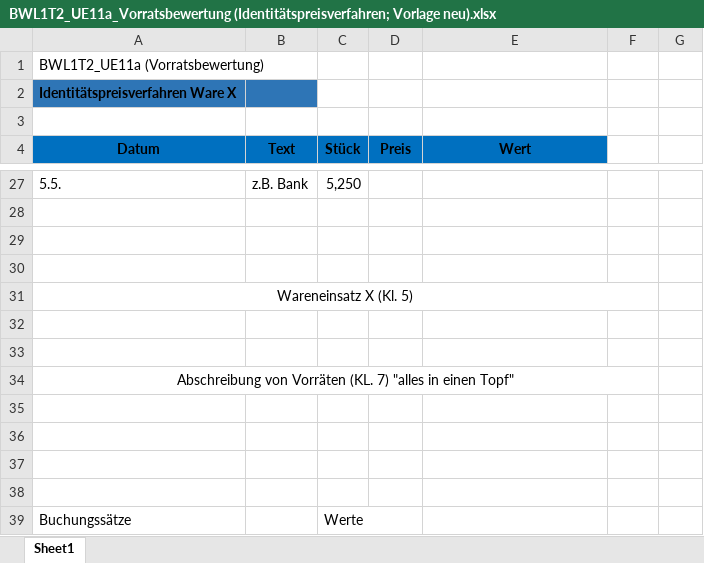
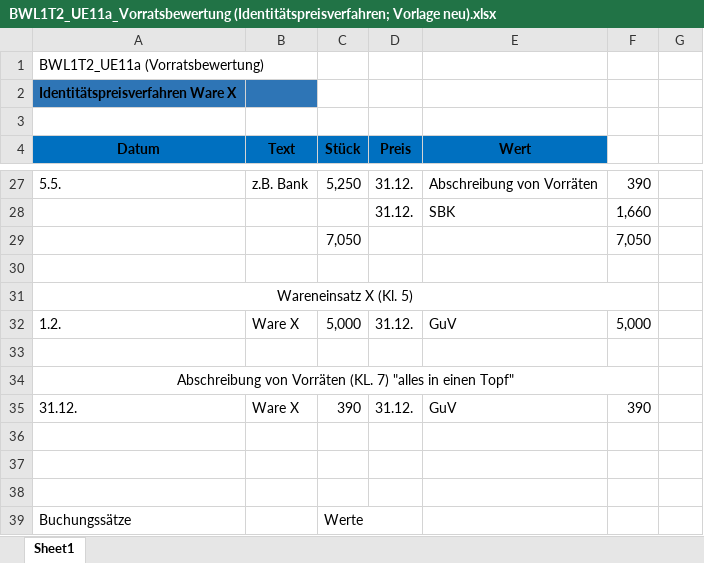
Before and after one commit to klemensdanner/ObsiGit, an Excel workbook: BWL/Übung/Prüfung_Übung/UE11a Identitätspreisverfahren/BWL1T2_UE11a_Vorratsbewertung (Identitätspreisverfahren; Vorlage neu).xlsx, sheet Sheet1, drawn as a sheet; only a part is shown, gaps mark what is left out; values as stored, in another font and other column widths than the file's, no borders; charts and pictures not drawn; the diff covers the shown part only; the diff names each change by its address in the sheet, - before the commit and + after, or states it on an @@ line.

```diff
--- a/BWL/Übung/Prüfung_Übung/UE11a Identitätspreisverfahren/BWL1T2_UE11a_Vorratsbewertung (Identitätspreisverfahren; Vorlage neu).xlsx (sheet Sheet1)
+++ b/BWL/Übung/Prüfung_Übung/UE11a Identitätspreisverfahren/BWL1T2_UE11a_Vorratsbewertung (Identitätspreisverfahren; Vorlage neu).xlsx (sheet Sheet1)
-D27 (Preis): (empty)
+D27 (Preis): 31.12.
-E27 (Wert): (empty)
+E27 (Wert): Abschreibung von Vorräten
-F27: (empty)
+F27: 390
-row 28: (empty)
+row 28:  |  |  | 31.12. | SBK | 1,660
-row 29: (empty)
+row 29:  |  | 7,050 |  |  | 7,050
-row 32: (empty)
+row 32: 1.2. | Ware X | 5,000 | 31.12. | GuV | 5,000
-row 35: (empty)
+row 35: 31.12. | Ware X | 390 | 31.12. | GuV | 390
```
Also changed, not shown: 7 added rows, 7 removed rows and 16 edited cells elsewhere in this sheet, charts or pictures, BWL/Übung/Prüfung_Übung/UE11b Bewertung Gleitender Durchschnitt/BWL1T2_UE11b_Vorratsbewertung (Gleitender Durchschnitt; Vorlage) (1).xlsx, 4 other files.
